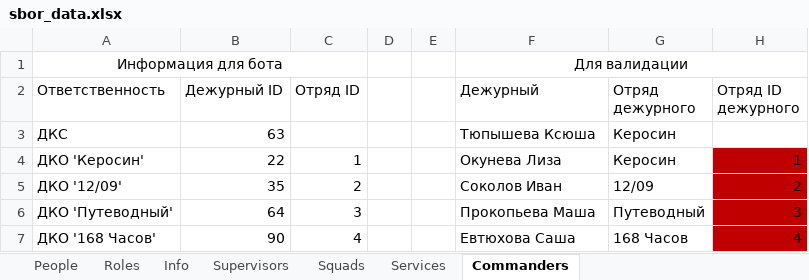
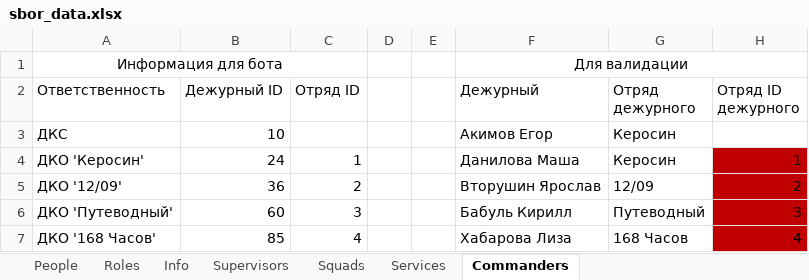
Before and after one commit to Hillwar/sbor-bot, an Excel workbook: resource/data/sbor_data.xlsx, sheet Commanders, drawn as a sheet; values as stored, in another font and other column widths than the file's, no borders; conditional formats not drawn; the diff names each change by its address in the sheet, - before the commit and + after, or states it on an @@ line.

Commit message:
update

```diff
--- a/resource/data/sbor_data.xlsx (sheet Commanders)
+++ b/resource/data/sbor_data.xlsx (sheet Commanders)
-B3 (Дежурный ID): 63
+B3 (Дежурный ID): 10
-F3 (Дежурный): Тюпышева Ксюша
+F3 (Дежурный): Акимов Егор
-B4 (Дежурный ID): 22
+B4 (Дежурный ID): 24
-F4 (Дежурный): Окунева Лиза
+F4 (Дежурный): Данилова Маша
-B5 (Дежурный ID): 35
+B5 (Дежурный ID): 36
-F5 (Дежурный): Соколов Иван
+F5 (Дежурный): Вторушин Ярослав
-B6 (Дежурный ID): 64
+B6 (Дежурный ID): 60
-F6 (Дежурный): Прокопьева Маша
+F6 (Дежурный): Бабуль Кирилл
-B7 (Дежурный ID): 90
+B7 (Дежурный ID): 85
-F7 (Дежурный): Евтюхова Саша
+F7 (Дежурный): Хабарова Лиза
```
Also changed, not shown: sheet People.
